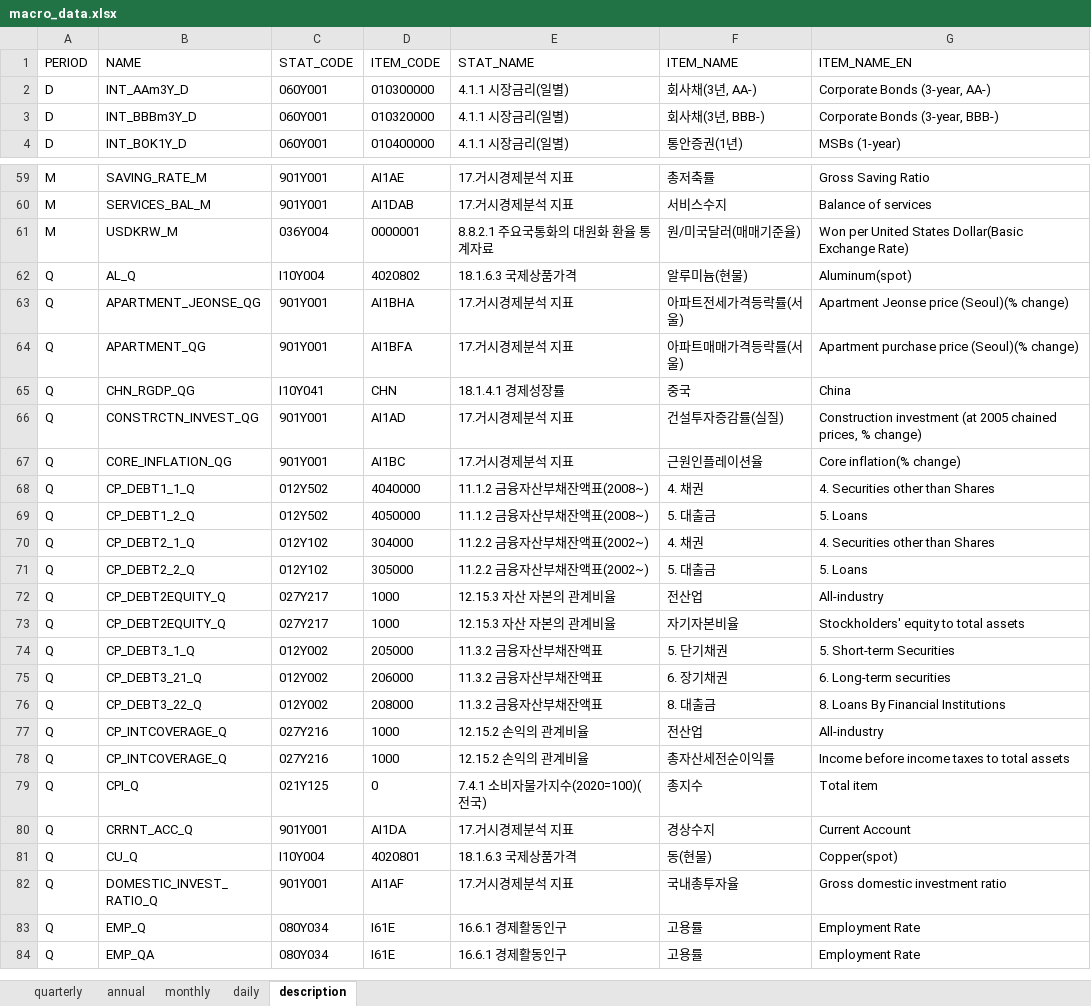
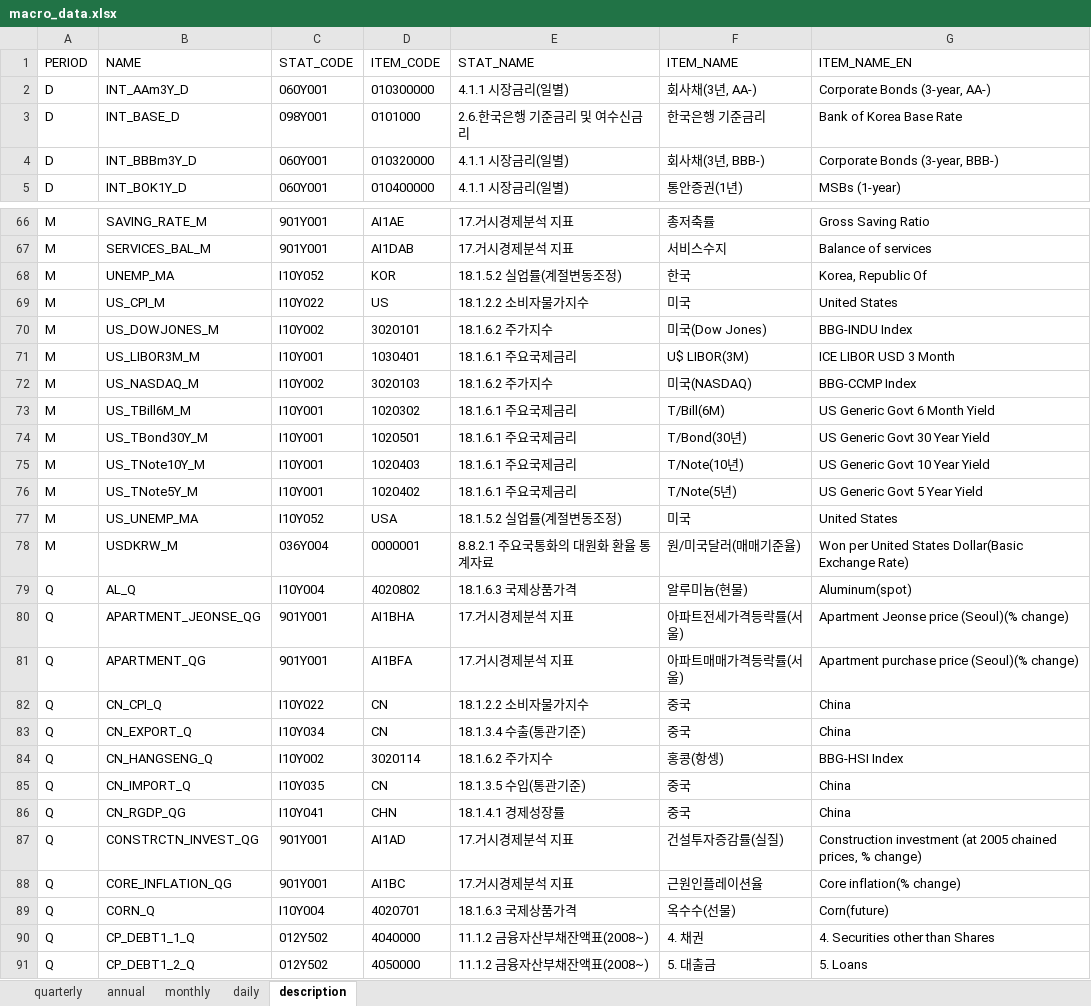
Before and after one commit to morner75/GetMacroData, an Excel workbook: Output/macro_data.xlsx, sheet description, drawn as a sheet; only a part is shown, gaps mark what is left out; the shorter side is filled out with more unchanged rows; values as stored, in another font and other column widths than the file's, no borders; addresses are those after the commit; the diff covers the shown part only; the diff names each change by its address in the sheet, - before the commit and + after, or states it on an @@ line.

```diff
--- a/Output/macro_data.xlsx (sheet description)
+++ b/Output/macro_data.xlsx (sheet description)
+row 3: D | INT_BASE_D | 098Y001 | 0101000 | 2.6.한국은행 기준금리 및 여수신금리 | 한국은행 기준금리 | Bank of Korea Base Rate
+row 68: M | UNEMP_MA | I10Y052 | KOR | 18.1.5.2 실업률(계절변동조정) | 한국 | Korea, Republic Of
+row 69: M | US_CPI_M | I10Y022 | US | 18.1.2.2 소비자물가지수 | 미국 | United States
+row 70: M | US_DOWJONES_M | I10Y002 | 3020101 | 18.1.6.2 주가지수 | 미국(Dow Jones) | BBG-INDU Index
+row 71: M | US_LIBOR3M_M | I10Y001 | 1030401 | 18.1.6.1 주요국제금리 | U$ LIBOR(3M) | ICE LIBOR USD 3 Month
+row 72: M | US_NASDAQ_M | I10Y002 | 3020103 | 18.1.6.2 주가지수 | 미국(NASDAQ) | BBG-CCMP Index
+row 73: M | US_TBill6M_M | I10Y001 | 1020302 | 18.1.6.1 주요국제금리 | T/Bill(6M) | US Generic Govt 6 Month Yield
+row 74: M | US_TBond30Y_M | I10Y001 | 1020501 | 18.1.6.1 주요국제금리 | T/Bond(30년) | US Generic Govt 30 Year Yield
+row 75: M | US_TNote10Y_M | I10Y001 | 1020403 | 18.1.6.1 주요국제금리 | T/Note(10년) | US Generic Govt 10 Year Yield
+row 76: M | US_TNote5Y_M | I10Y001 | 1020402 | 18.1.6.1 주요국제금리 | T/Note(5년) | US Generic Govt 5 Year Yield
+row 77: M | US_UNEMP_MA | I10Y052 | USA | 18.1.5.2 실업률(계절변동조정) | 미국 | United States
+row 82: Q | CN_CPI_Q | I10Y022 | CN | 18.1.2.2 소비자물가지수 | 중국 | China
+row 83: Q | CN_EXPORT_Q | I10Y034 | CN | 18.1.3.4 수출(통관기준) | 중국 | China
+row 84: Q | CN_HANGSENG_Q | I10Y002 | 3020114 | 18.1.6.2 주가지수 | 홍콩(항셍) | BBG-HSI Index
+row 85: Q | CN_IMPORT_Q | I10Y035 | CN | 18.1.3.5 수입(통관기준) | 중국 | China
-B86 (NAME): CHN_RGDP_QG
+B86 (NAME): CN_RGDP_QG
+row 89: Q | CORN_Q | I10Y004 | 4020701 | 18.1.6.3 국제상품가격 | 옥수수(선물) | Corn(future)
```
Also changed, not shown: 30 added rows and 1 edited cell elsewhere in this sheet, sheet daily, sheet quarterly, sheet monthly, sheet annual, Output/ecos_macro_data.xlsx, 16 other files.
